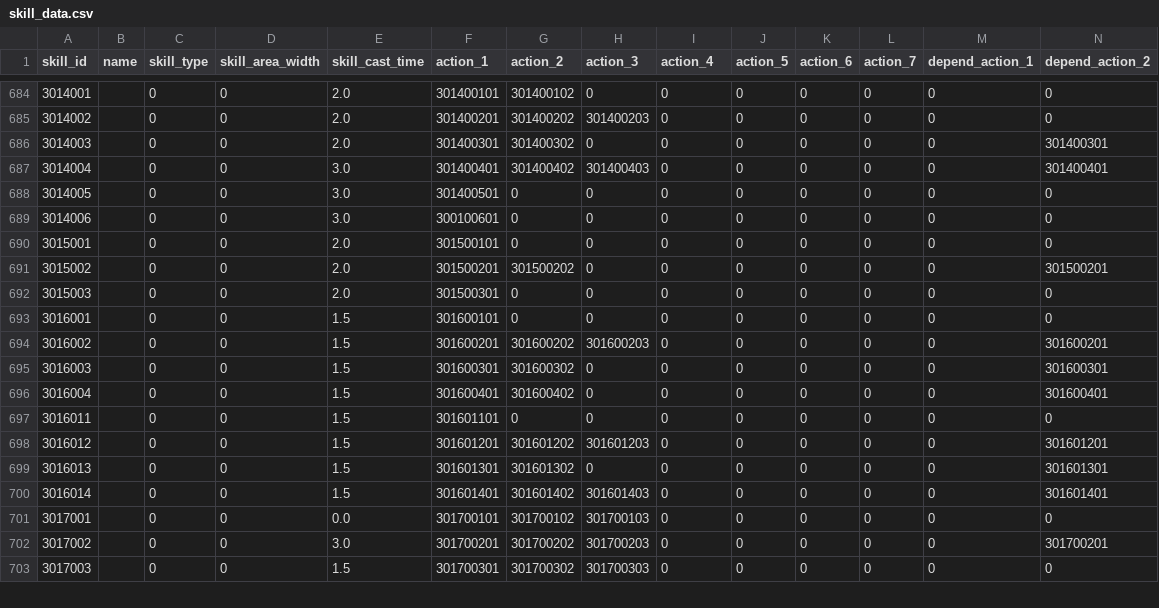
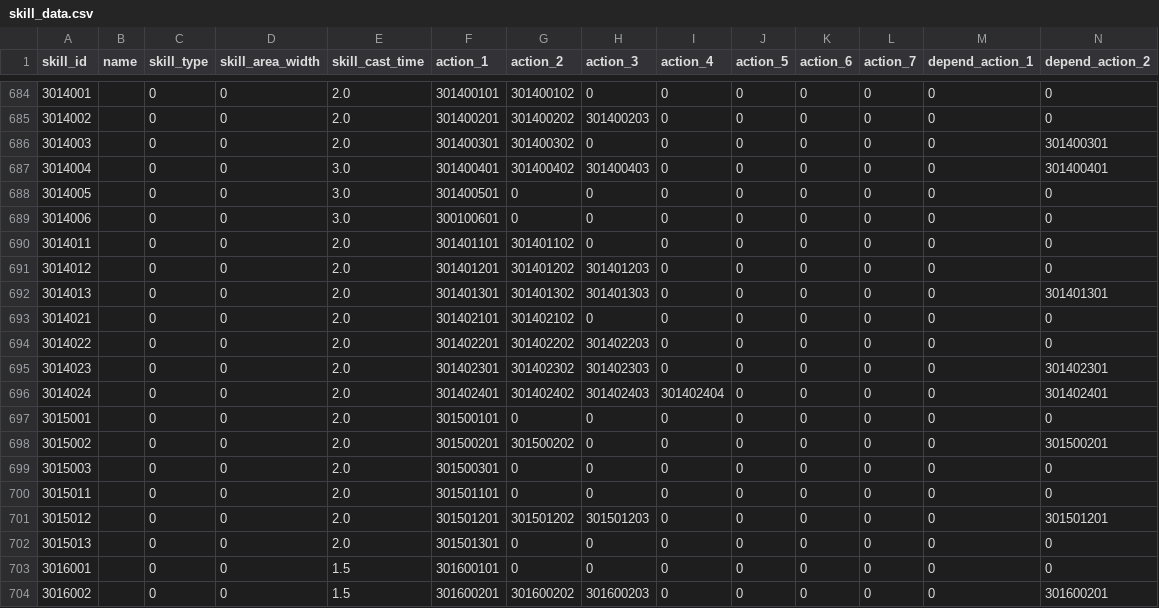
Before and after one commit to sehnauoi/pcr-en, a CSV file: skill_data.csv, drawn as a sheet; only a part is shown, gaps mark what is left out; the shorter side is filled out with more unchanged rows; rows hold the shown columns only; the diff names each change by its address in the sheet, - before the commit and + after, or states it on an @@ line.

```diff
--- a/skill_data.csv
+++ b/skill_data.csv
+row 690: 3014011 |  | 0 | 0 | 2.0 | 301401101 | 301401102 | 0 | 0 | 0 | 0 | 0 | 0 | 0
+row 691: 3014012 |  | 0 | 0 | 2.0 | 301401201 | 301401202 | 301401203 | 0 | 0 | 0 | 0 | 0 | 0
+row 692: 3014013 |  | 0 | 0 | 2.0 | 301401301 | 301401302 | 301401303 | 0 | 0 | 0 | 0 | 0 | 301401301
+row 693: 3014021 |  | 0 | 0 | 2.0 | 301402101 | 301402102 | 0 | 0 | 0 | 0 | 0 | 0 | 0
+row 694: 3014022 |  | 0 | 0 | 2.0 | 301402201 | 301402202 | 301402203 | 0 | 0 | 0 | 0 | 0 | 0
+row 695: 3014023 |  | 0 | 0 | 2.0 | 301402301 | 301402302 | 301402303 | 0 | 0 | 0 | 0 | 0 | 301402301
+row 696: 3014024 |  | 0 | 0 | 2.0 | 301402401 | 301402402 | 301402403 | 301402404 | 0 | 0 | 0 | 0 | 301402401
+row 700: 3015011 |  | 0 | 0 | 2.0 | 301501101 | 0 | 0 | 0 | 0 | 0 | 0 | 0 | 0
+row 701: 3015012 |  | 0 | 0 | 2.0 | 301501201 | 301501202 | 301501203 | 0 | 0 | 0 | 0 | 0 | 301501201
+row 702: 3015013 |  | 0 | 0 | 2.0 | 301501301 | 0 | 0 | 0 | 0 | 0 | 0 | 0 | 0
```
Also changed, not shown: clan_battle_boss_group.csv, enemy_parameter.csv, 26 other files.
